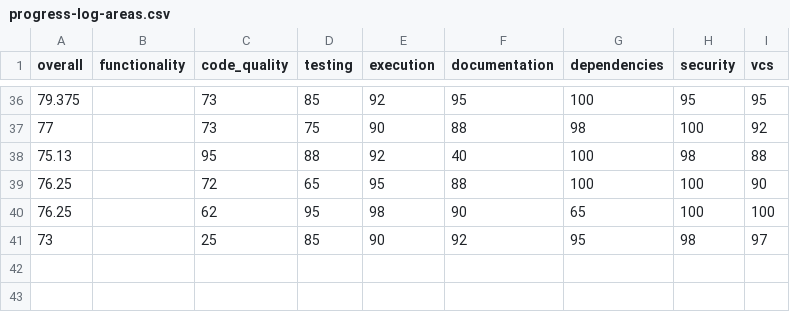
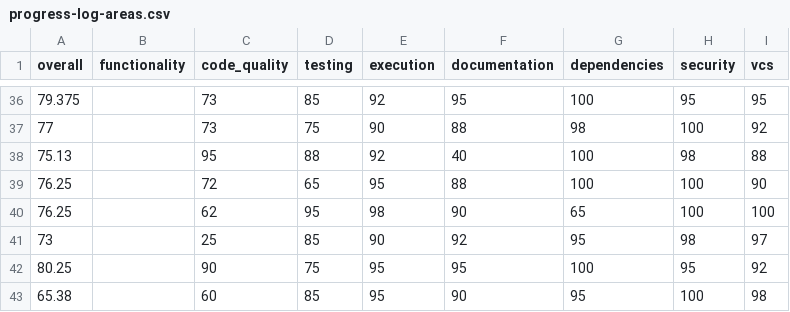
Before and after one commit to voder-ai/dry-aged-deps, a CSV file: .voder/progress-log-areas.csv, drawn as a sheet; only a part is shown, gaps mark what is left out; the diff names each change by its address in the sheet, - before the commit and + after, or states it on an @@ line.

```diff
--- a/.voder/progress-log-areas.csv
+++ b/.voder/progress-log-areas.csv
+row 42: 80.25 |  | 90 | 75 | 95 | 95 | 100 | 95 | 92
+row 43: 65.38 |  | 60 | 85 | 95 | 90 | 95 | 100 | 98
```
Also changed, not shown: 11 other files.
